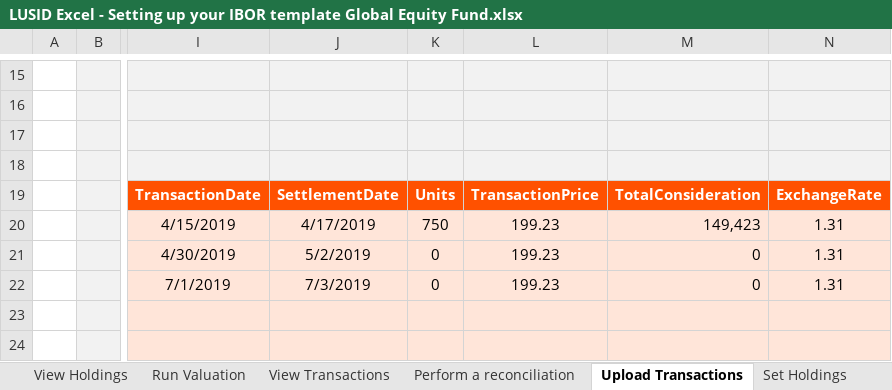
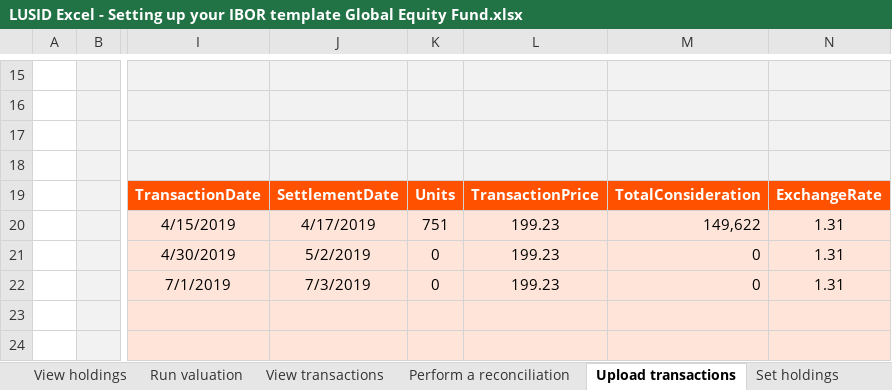
Before and after one commit to finbourne/sample-excel, an Excel workbook: LUSID Excel - Setting up your IBOR template Global Equity Fund.xlsx, sheet Upload transactions, drawn as a sheet; only a part is shown, gaps mark what is left out; values as stored, in another font and other column widths than the file's, no borders; charts and pictures not drawn; the diff names each change by its address in the sheet, - before the commit and + after, or states it on an @@ line.

```diff
--- a/LUSID Excel - Setting up your IBOR template Global Equity Fund.xlsx (sheet Upload transactions)
+++ b/LUSID Excel - Setting up your IBOR template Global Equity Fund.xlsx (sheet Upload transactions)
-sheet tab: View Holdings
+sheet tab: View holdings
-sheet tab: Run Valuation
+sheet tab: Run valuation
-sheet tab: View Transactions
+sheet tab: View transactions
-sheet tab: Upload Transactions
+sheet tab: Upload transactions
-sheet tab: Set Holdings
+sheet tab: Set holdings
-K20: 750
+K20: 751
-M20: 149,423
+M20: 149,622
```
Also changed, not shown: sheet View transactions, sheet Perform a reconciliation, sheet View holdings, sheet Run valuation, sheet View portfolios, other sheet tabs, formulas that keep their value, charts or pictures, LUSID Excel - Business Agility - Making Simple Changes Quickly & Easily.xlsx, LUSID Excel - Setting up your market data.xlsx.
